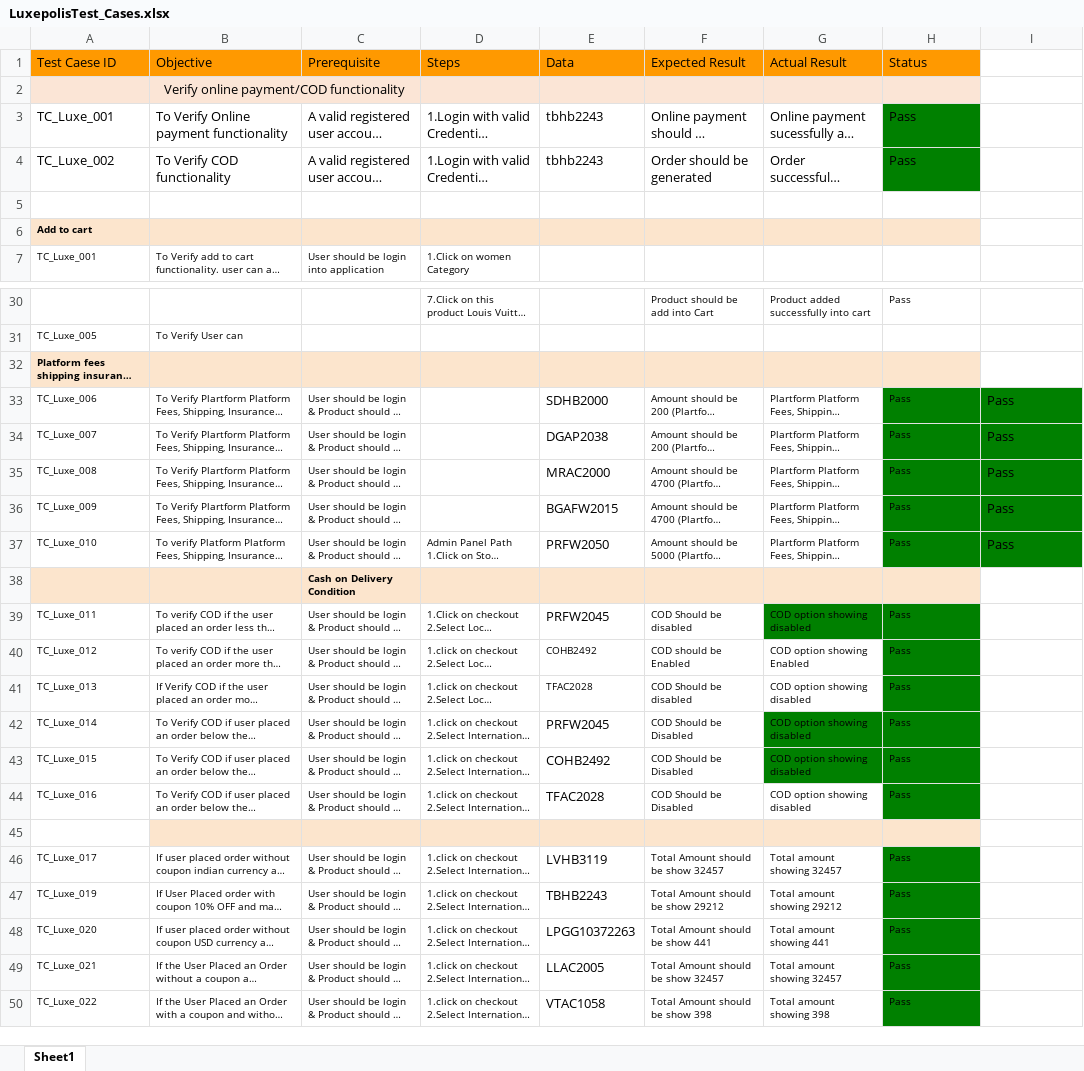
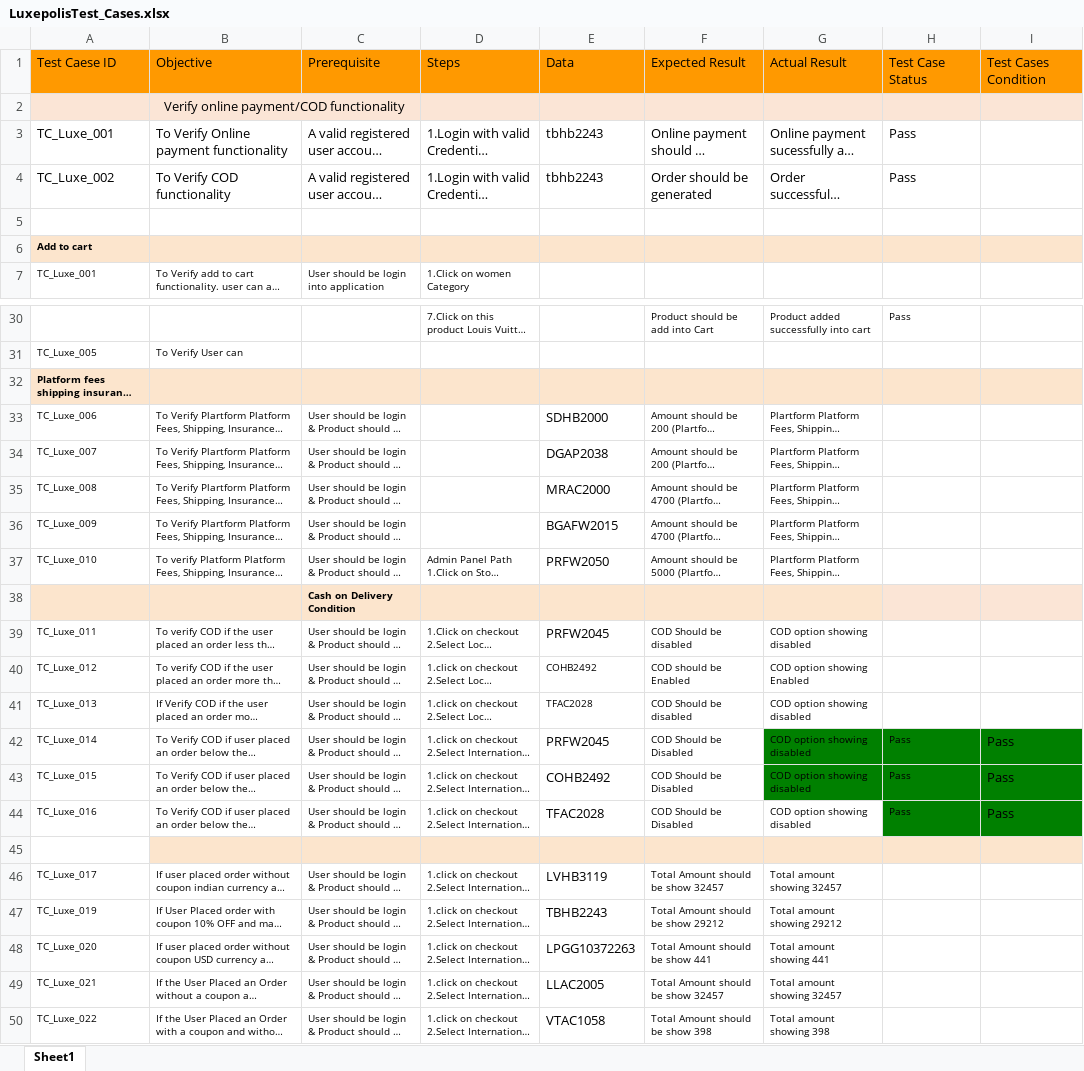
Before and after one commit to AjinkyaMore1111/TC_001_Add_To_Cart_Payu, an Excel workbook: src/main/Test_cases/LuxepolisTest_Cases.xlsx, sheet Sheet1, drawn as a sheet; only a part is shown, gaps mark what is left out; long unchanged cells end in …; values as stored, in another font and other column widths than the file's, no borders; the diff names each change by its address in the sheet, - before the commit and + after, or states it on an @@ line.

```diff
--- a/src/main/Test_cases/LuxepolisTest_Cases.xlsx (sheet Sheet1)
+++ b/src/main/Test_cases/LuxepolisTest_Cases.xlsx (sheet Sheet1)
-H1: Status
+H1: Test Case Status
-I1: (empty)
+I1: Test Cases Condition
-I1 fill: none
+I1 fill: #FF9900
-I2 fill: none
+I2 fill: #FBE5D6
-H3:H4 fill: #008000
+H3:H4 fill: none
-I6 fill: none
+I6 fill: #FCE5CD
-I32 fill: none
+I32 fill: #FCE5CD
-H33:H37: Pass
+H33:H37: (empty)
-H33:I37 fill: #008000
+H33:I37 fill: none
-I33:I37: Pass
+I33:I37: (empty)
-I38 fill: none
+I38 fill: #FBE5D6
-G39:H39 fill: #008000
+G39:H39 fill: none
-H39:H41: Pass
+H39:H41: (empty)
-H40:H41 fill: #008000
+H40:H41 fill: none
-I42:I44: (empty)
+I42:I44: Pass
-I42:I44 fill: none
+I42:I44 fill: #008000
-I45 fill: none
+I45 fill: #FCE5CD
-H46:H50: Pass
+H46:H50: (empty)
-H46:H50 fill: #008000
+H46:H50 fill: none
```
Also changed, not shown: 50 other files.
